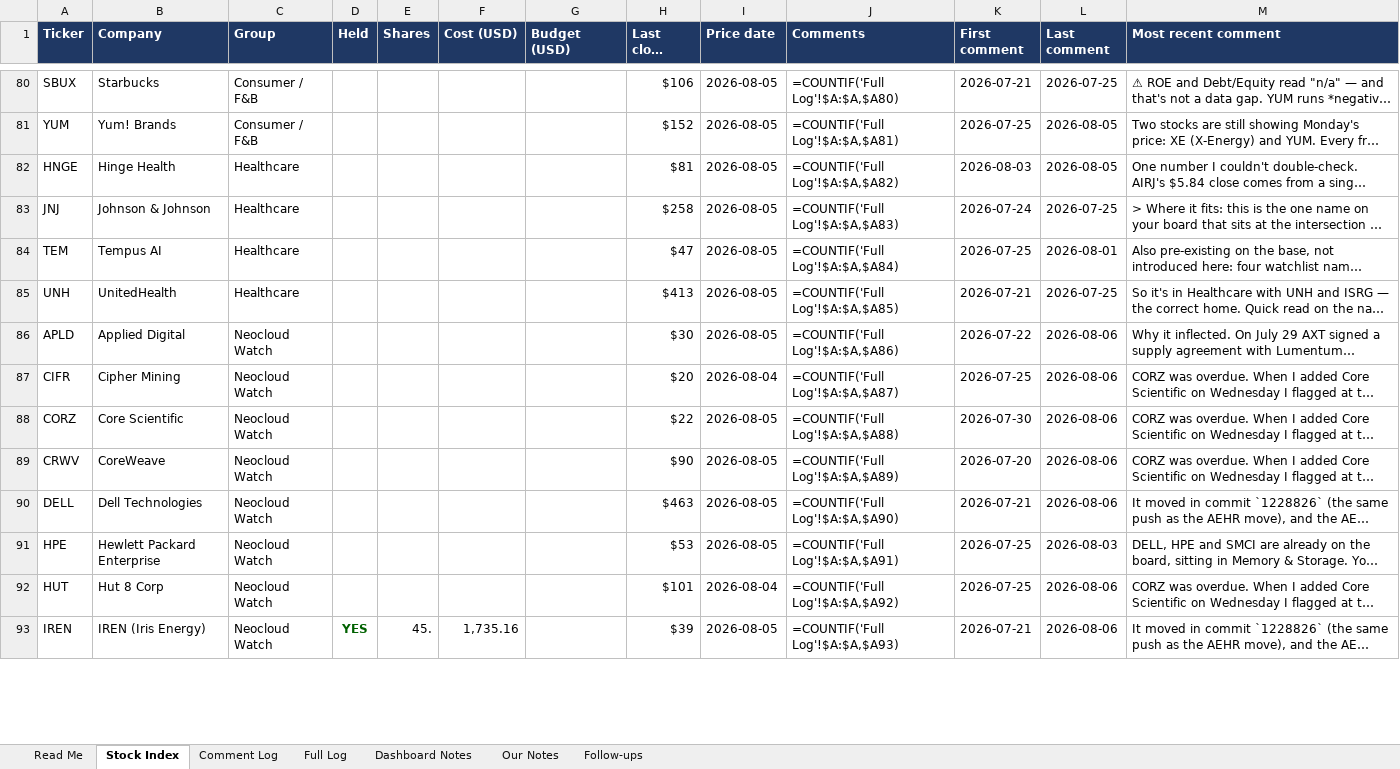
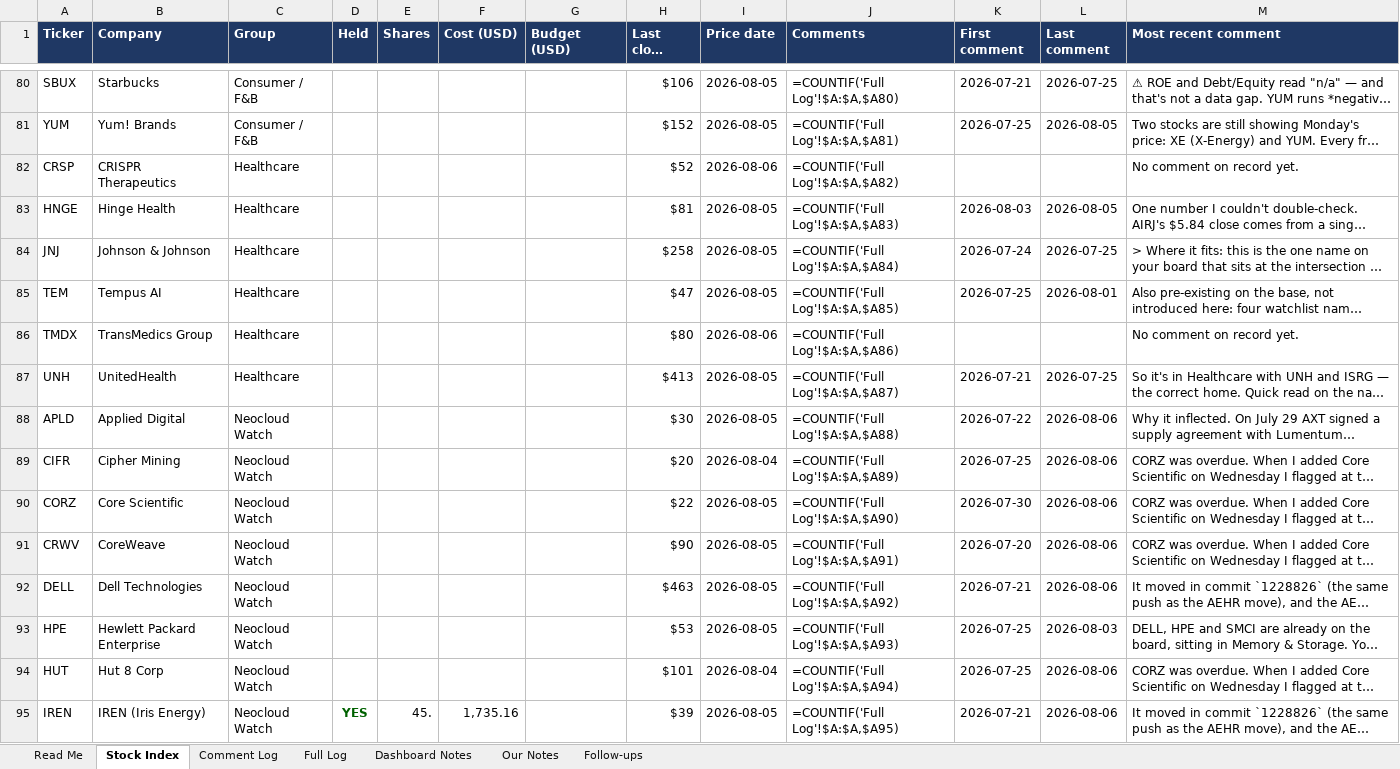
Before and after one commit to sakulratpradit/p4-trrsg5, an Excel workbook: Pillar4_Stock_Notes.xlsx, sheet Stock Index, drawn as a sheet; only a part is shown, gaps mark what is left out; long unchanged cells end in …; values as stored, in another font and other column widths than the file's, no borders; formulas without a stored value are shown as written; addresses are those after the commit; the diff covers the shown part only; the diff names each change by its address in the sheet, - before the commit and + after, or states it on an @@ line.

```diff
--- a/Pillar4_Stock_Notes.xlsx (sheet Stock Index)
+++ b/Pillar4_Stock_Notes.xlsx (sheet Stock Index)
+row 82: CRSP | CRISPR Therapeutics | Healthcare |  |  |  |  | $52 | 2026-08-06 | =COUNTIF('Full Log'!$A:$A,$A82) |  |  | No comment on record yet.
-J83 (Comments): =COUNTIF('Full Log'!$A:$A,$A82)
+J83 (Comments): =COUNTIF('Full Log'!$A:$A,$A83)
-J84 (Comments): =COUNTIF('Full Log'!$A:$A,$A83)
+J84 (Comments): =COUNTIF('Full Log'!$A:$A,$A84)
-J85 (Comments): =COUNTIF('Full Log'!$A:$A,$A84)
+J85 (Comments): =COUNTIF('Full Log'!$A:$A,$A85)
+row 86: TMDX | TransMedics Group | Healthcare |  |  |  |  | $80 | 2026-08-06 | =COUNTIF('Full Log'!$A:$A,$A86) |  |  | No comment on record yet.
-J87 (Comments): =COUNTIF('Full Log'!$A:$A,$A85)
+J87 (Comments): =COUNTIF('Full Log'!$A:$A,$A87)
-J88 (Comments): =COUNTIF('Full Log'!$A:$A,$A86)
+J88 (Comments): =COUNTIF('Full Log'!$A:$A,$A88)
-J89 (Comments): =COUNTIF('Full Log'!$A:$A,$A87)
+J89 (Comments): =COUNTIF('Full Log'!$A:$A,$A89)
-J90 (Comments): =COUNTIF('Full Log'!$A:$A,$A88)
+J90 (Comments): =COUNTIF('Full Log'!$A:$A,$A90)
-J91 (Comments): =COUNTIF('Full Log'!$A:$A,$A89)
+J91 (Comments): =COUNTIF('Full Log'!$A:$A,$A91)
-J92 (Comments): =COUNTIF('Full Log'!$A:$A,$A90)
+J92 (Comments): =COUNTIF('Full Log'!$A:$A,$A92)
-J93 (Comments): =COUNTIF('Full Log'!$A:$A,$A91)
+J93 (Comments): =COUNTIF('Full Log'!$A:$A,$A93)
-J94 (Comments): =COUNTIF('Full Log'!$A:$A,$A92)
+J94 (Comments): =COUNTIF('Full Log'!$A:$A,$A94)
-J95 (Comments): =COUNTIF('Full Log'!$A:$A,$A93)
+J95 (Comments): =COUNTIF('Full Log'!$A:$A,$A95)
```
Also changed, not shown: 40 edited cells elsewhere in this sheet, sheet Full Log, sheet Comment Log, sheet Dashboard Notes, 4 other files.
